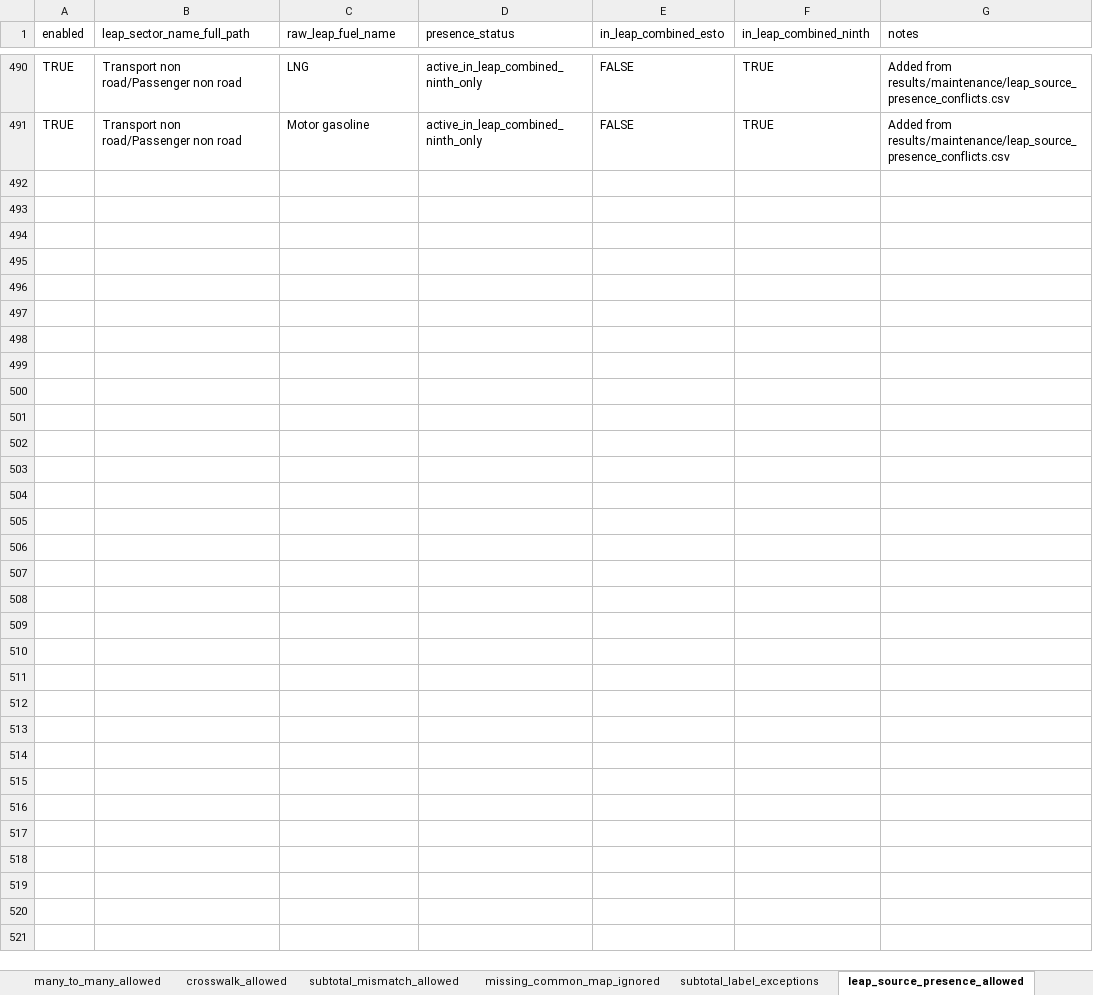
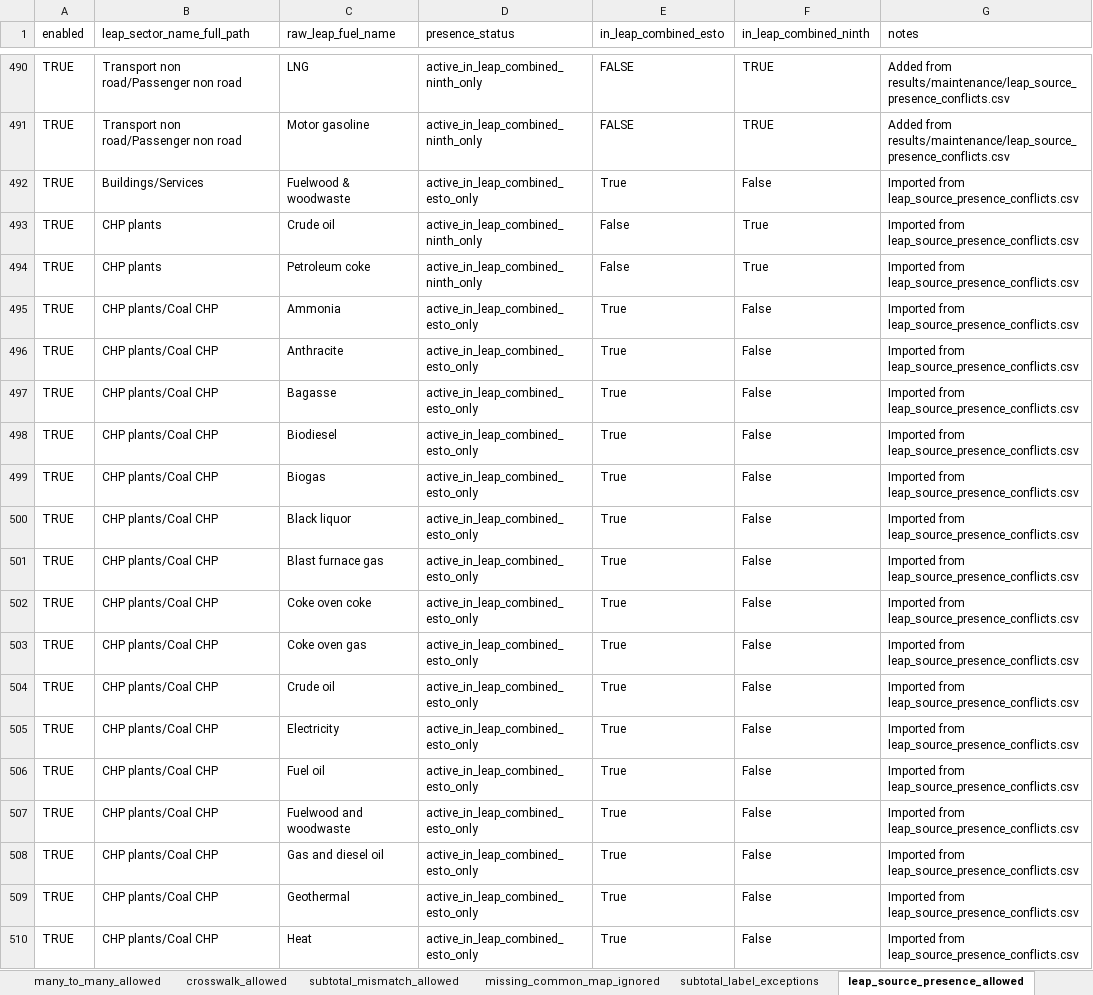
Before and after one commit to asia-pacific-energy-research-centre/leap_mappings, an Excel workbook: config/mapping_issue_exception_sets.xlsx, sheet leap_source_presence_allowed, drawn as a sheet; only a part is shown, gaps mark what is left out; values as stored, in another font and other column widths than the file's, no borders; the diff covers the shown part only; the diff names each change by its address in the sheet, - before the commit and + after, or states it on an @@ line.

Commit message:
codex: allowlist source presence conflicts
Adds the current leap_source_presence_conflicts rows to the leap_source_presence_allowed exception sheet and verifies the QA set resolves cleanly.

```diff
--- a/config/mapping_issue_exception_sets.xlsx (sheet leap_source_presence_allowed)
+++ b/config/mapping_issue_exception_sets.xlsx (sheet leap_source_presence_allowed)
+row 492: TRUE | Buildings/Services | Fuelwood & woodwaste | active_in_leap_combined_esto_only | True | False | Imported from leap_source_presence_conflicts.csv
+row 493: TRUE | CHP plants | Crude oil | active_in_leap_combined_ninth_only | False | True | Imported from leap_source_presence_conflicts.csv
+row 494: TRUE | CHP plants | Petroleum coke | active_in_leap_combined_ninth_only | False | True | Imported from leap_source_presence_conflicts.csv
+row 495: TRUE | CHP plants/Coal CHP | Ammonia | active_in_leap_combined_esto_only | True | False | Imported from leap_source_presence_conflicts.csv
+row 496: TRUE | CHP plants/Coal CHP | Anthracite | active_in_leap_combined_esto_only | True | False | Imported from leap_source_presence_conflicts.csv
+row 497: TRUE | CHP plants/Coal CHP | Bagasse | active_in_leap_combined_esto_only | True | False | Imported from leap_source_presence_conflicts.csv
+row 498: TRUE | CHP plants/Coal CHP | Biodiesel | active_in_leap_combined_esto_only | True | False | Imported from leap_source_presence_conflicts.csv
+row 499: TRUE | CHP plants/Coal CHP | Biogas | active_in_leap_combined_esto_only | True | False | Imported from leap_source_presence_conflicts.csv
+row 500: TRUE | CHP plants/Coal CHP | Black liquor | active_in_leap_combined_esto_only | True | False | Imported from leap_source_presence_conflicts.csv
+row 501: TRUE | CHP plants/Coal CHP | Blast furnace gas | active_in_leap_combined_esto_only | True | False | Imported from leap_source_presence_conflicts.csv
+row 502: TRUE | CHP plants/Coal CHP | Coke oven coke | active_in_leap_combined_esto_only | True | False | Imported from leap_source_presence_conflicts.csv
+row 503: TRUE | CHP plants/Coal CHP | Coke oven gas | active_in_leap_combined_esto_only | True | False | Imported from leap_source_presence_conflicts.csv
+row 504: TRUE | CHP plants/Coal CHP | Crude oil | active_in_leap_combined_esto_only | True | False | Imported from leap_source_presence_conflicts.csv
+row 505: TRUE | CHP plants/Coal CHP | Electricity | active_in_leap_combined_esto_only | True | False | Imported from leap_source_presence_conflicts.csv
+row 506: TRUE | CHP plants/Coal CHP | Fuel oil | active_in_leap_combined_esto_only | True | False | Imported from leap_source_presence_conflicts.csv
+row 507: TRUE | CHP plants/Coal CHP | Fuelwood and woodwaste | active_in_leap_combined_esto_only | True | False | Imported from leap_source_presence_conflicts.csv
+row 508: TRUE | CHP plants/Coal CHP | Gas and diesel oil | active_in_leap_combined_esto_only | True | False | Imported from leap_source_presence_conflicts.csv
+row 509: TRUE | CHP plants/Coal CHP | Geothermal | active_in_leap_combined_esto_only | True | False | Imported from leap_source_presence_conflicts.csv
+row 510: TRUE | CHP plants/Coal CHP | Heat | active_in_leap_combined_esto_only | True | False | Imported from leap_source_presence_conflicts.csv
```
Also changed, not shown: 22 added rows elsewhere in this sheet.
